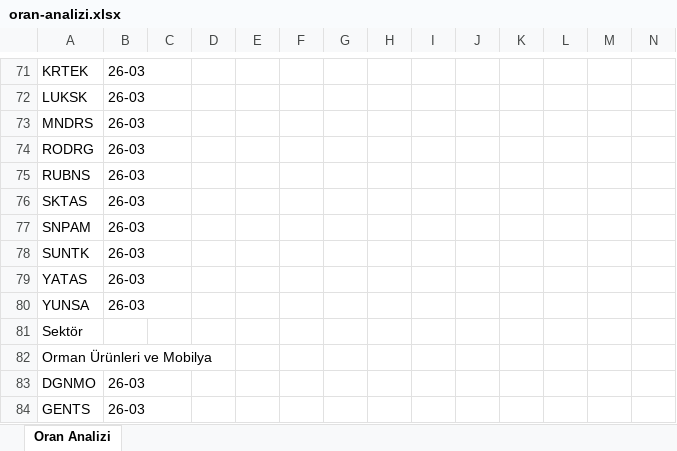
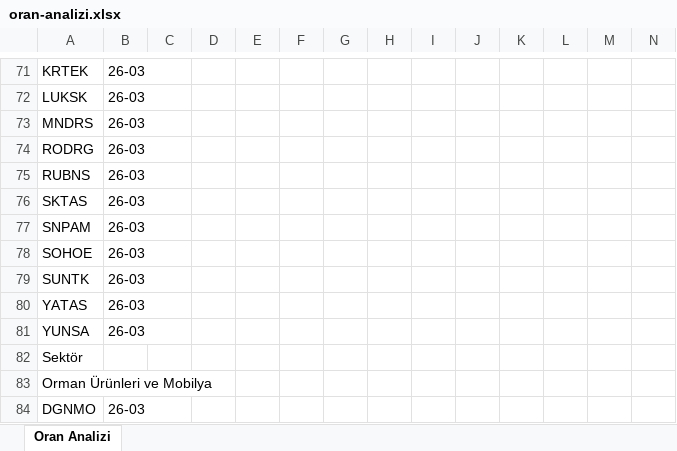
Before and after one commit to Ermana39/hoca-ile-borsa, an Excel workbook: app/borsa/oran-analizi/data/oran-analizi.xlsx, sheet Oran Analizi, drawn as a sheet; only a part is shown, gaps mark what is left out; the shorter side is filled out with more unchanged rows; values as stored, in another font and other column widths than the file's, no borders; rows hold the shown columns only; the diff names each change by its address in the sheet, - before the commit and + after, or states it on an @@ line.

```diff
--- a/app/borsa/oran-analizi/data/oran-analizi.xlsx (sheet Oran Analizi)
+++ b/app/borsa/oran-analizi/data/oran-analizi.xlsx (sheet Oran Analizi)
+row 78: SOHOE | 26-03
```
Also changed, not shown: app/borsa/dip-zirve-analizi/data/dip-zirve.xlsx, app/borsa/geri-alim-programlari/data/geri-alim.xlsx, 24 other files.
